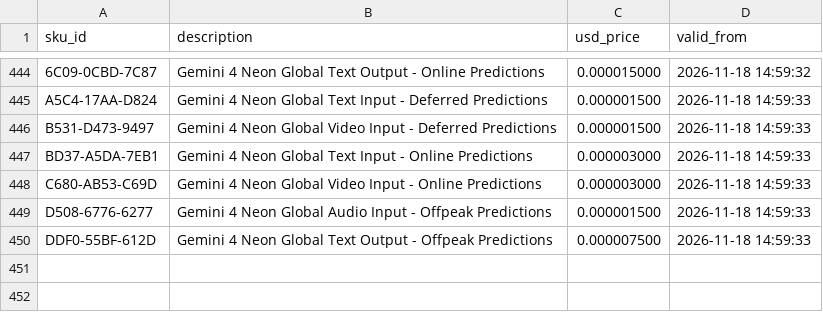
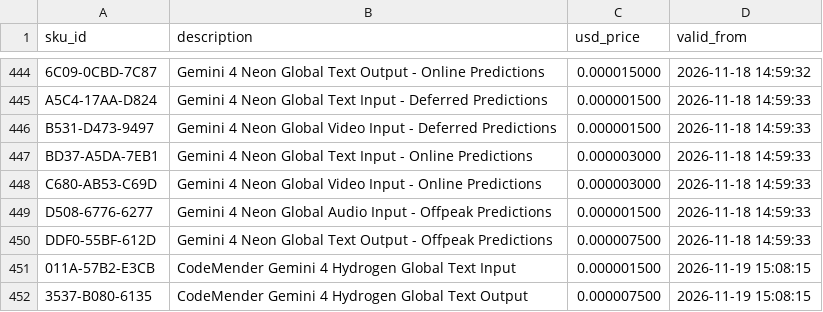
Before and after one commit to oroconnor/google-pricing, a CSV file: pricing.csv, drawn as a sheet; only a part is shown, gaps mark what is left out; the diff names each change by its address in the sheet, - before the commit and + after, or states it on an @@ line.

```diff
--- a/pricing.csv
+++ b/pricing.csv
+row 451: 011A-57B2-E3CB | CodeMender Gemini 4 Hydrogen Global Text Input | 0.000001500 | 2026-11-19 15:08:15
+row 452: 3537-B080-6135 | CodeMender Gemini 4 Hydrogen Global Text Output | 0.000007500 | 2026-11-19 15:08:15
```
